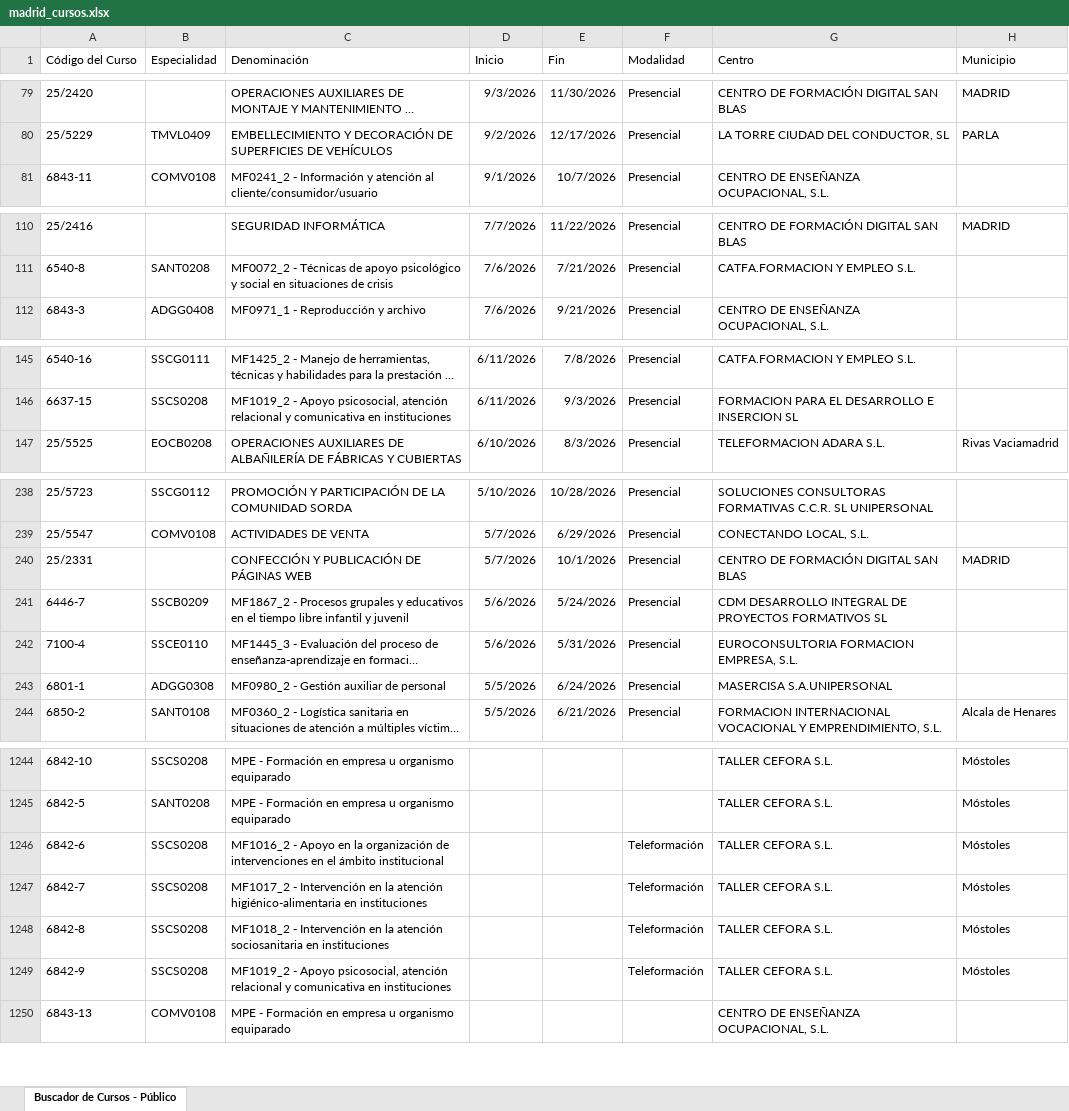
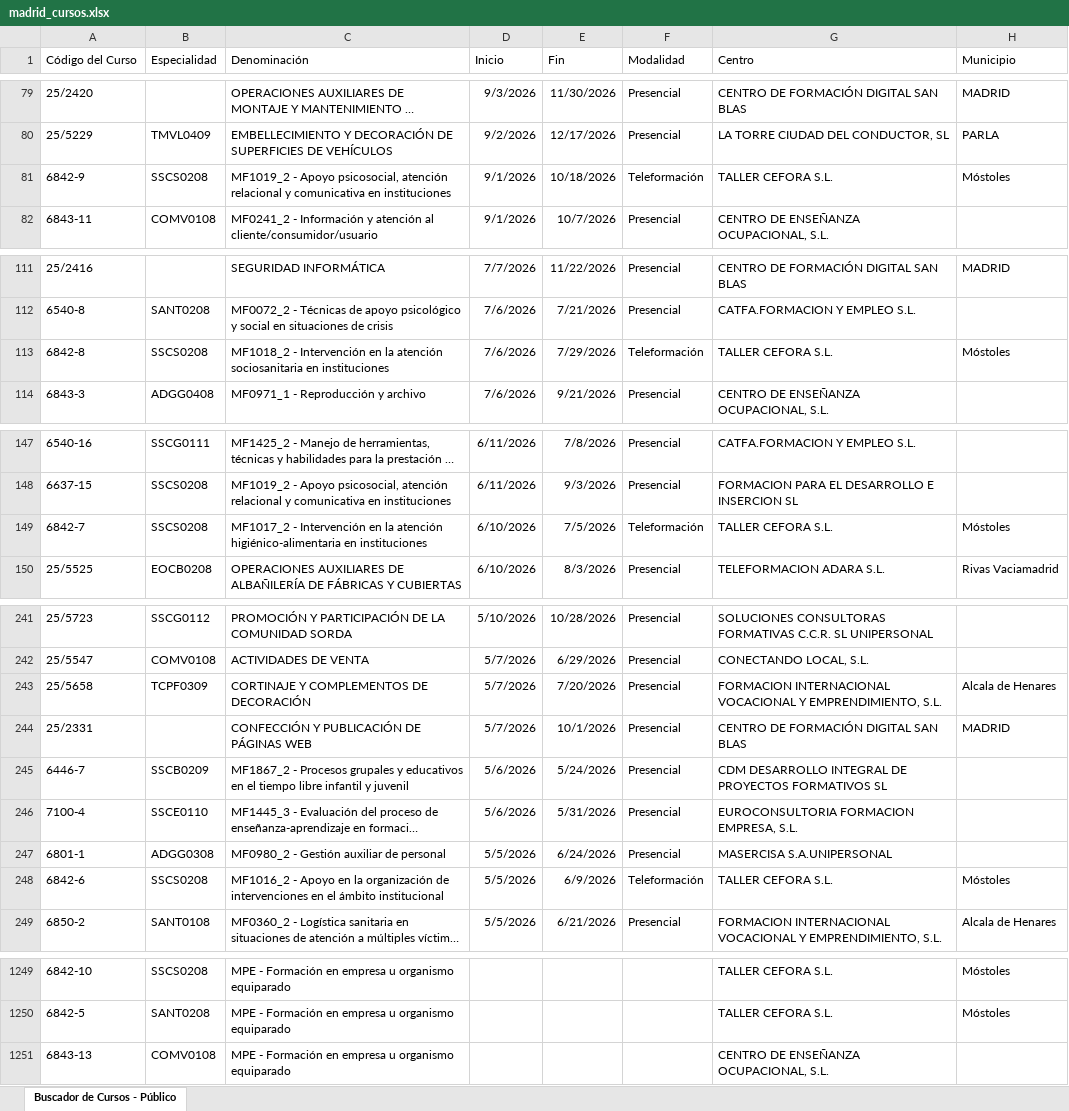
Before and after one commit to adavesik/cursos-de-formacion-SEPE, an Excel workbook: public/madrid_cursos.xlsx, sheet Buscador de Cursos - Público, drawn as a sheet; only a part is shown, gaps mark what is left out; long unchanged cells end in …; values as stored, in another font and other column widths than the file's, no borders; removed rows and columns are numbered as before the commit, all else as after; the diff covers the shown part only; the diff names each change by its address in the sheet, - before the commit and + after, or states it on an @@ line.

```diff
--- a/public/madrid_cursos.xlsx (sheet Buscador de Cursos - Público)
+++ b/public/madrid_cursos.xlsx (sheet Buscador de Cursos - Público)
+row 81: 6842-9 | SSCS0208 | MF1019_2 - Apoyo psicosocial, atención relacional y comunicativa en instituciones | 9/1/2026 | 10/18/2026 | Teleformación | TALLER CEFORA S.L. | Móstoles
+row 113: 6842-8 | SSCS0208 | MF1018_2 - Intervención en la atención sociosanitaria en instituciones | 7/6/2026 | 7/29/2026 | Teleformación | TALLER CEFORA S.L. | Móstoles
+row 149: 6842-7 | SSCS0208 | MF1017_2 - Intervención en la atención higiénico-alimentaria en instituciones | 6/10/2026 | 7/5/2026 | Teleformación | TALLER CEFORA S.L. | Móstoles
+row 243: 25/5658 | TCPF0309 | CORTINAJE Y COMPLEMENTOS DE DECORACIÓN | 5/7/2026 | 7/20/2026 | Presencial | FORMACION INTERNACIONAL VOCACIONAL Y EMPRENDIMIENTO, S.L. | Alcala de Henares
+row 248: 6842-6 | SSCS0208 | MF1016_2 - Apoyo en la organización de intervenciones en el ámbito institucional | 5/5/2026 | 6/9/2026 | Teleformación | TALLER CEFORA S.L. | Móstoles
-row 1246: 6842-6 | SSCS0208 | MF1016_2 - Apoyo en la organización de intervenciones en el ámbito institucional |  |  | Teleformación | TALLER CEFORA S.L. | Móstoles
-row 1247: 6842-7 | SSCS0208 | MF1017_2 - Intervención en la atención higiénico-alimentaria en instituciones |  |  | Teleformación | TALLER CEFORA S.L. | Móstoles
-row 1248: 6842-8 | SSCS0208 | MF1018_2 - Intervención en la atención sociosanitaria en instituciones |  |  | Teleformación | TALLER CEFORA S.L. | Móstoles
-row 1249: 6842-9 | SSCS0208 | MF1019_2 - Apoyo psicosocial, atención relacional y comunicativa en instituciones |  |  | Teleformación | TALLER CEFORA S.L. | Móstoles
```
Also changed, not shown: 4 added rows and 4 removed rows elsewhere in this sheet.
